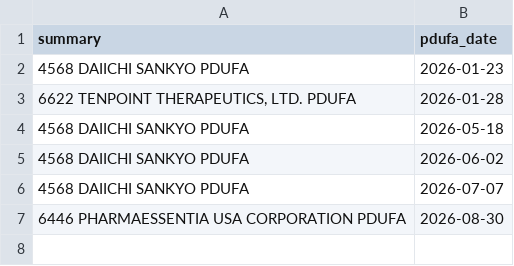
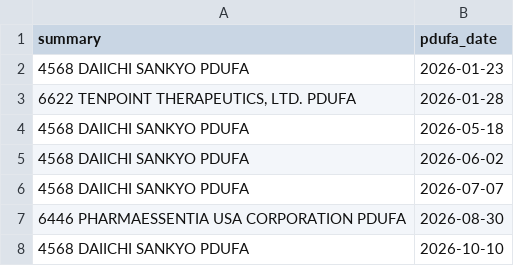
Before and after one commit to sbarak/PDUFA_Parser, a CSV file: Calendar Agent/data/blank.csv, drawn as a sheet; the diff names each change by its address in the sheet, - before the commit and + after, or states it on an @@ line.

Commit message:
chore: daily PDUFA update 2026-04-15T05:34:42Z

```diff
--- a/Calendar Agent/data/blank.csv
+++ b/Calendar Agent/data/blank.csv
+row 8: 4568 DAIICHI SANKYO PDUFA | 2026-10-10
```
Also changed, not shown: Calendar Agent/data/pdufa_master.csv.
